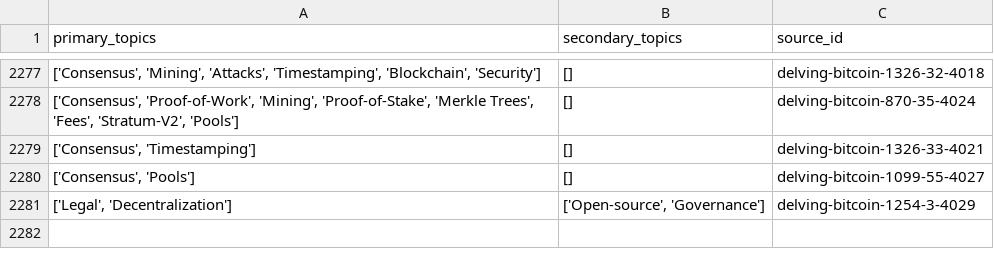
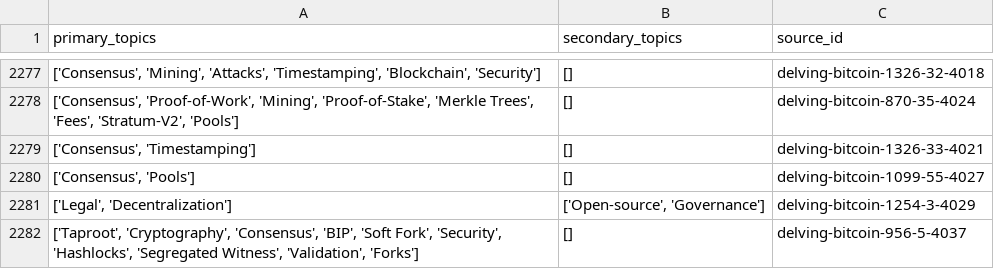
Before and after one commit to bitcoinsearch/llm-fine-tuning, a CSV file: gpt_output/topic_modeling_delvingbitcoin.org.csv, drawn as a sheet; only a part is shown, gaps mark what is left out; the diff names each change by its address in the sheet, - before the commit and + after, or states it on an @@ line.

Commit message:
Updated csv files with topics from latest ES docs

```diff
--- a/gpt_output/topic_modeling_delvingbitcoin.org.csv
+++ b/gpt_output/topic_modeling_delvingbitcoin.org.csv
+row 2282: ['Taproot', 'Cryptography', 'Consensus', 'BIP', 'Soft Fork', 'Security', 'Hashlocks', 'Segregated Witness', 'Validation', 'Forks'] | [] | delving-bitcoin-956-5-4037
```
